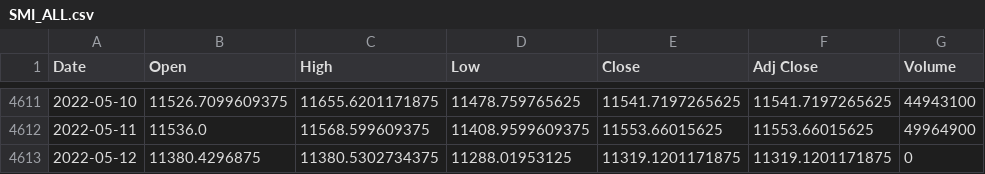
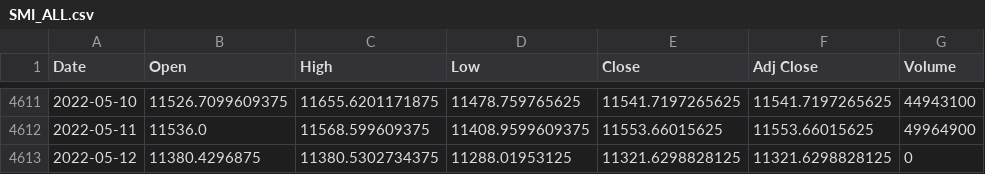
Before and after one commit to Darioschuerch/Project_MRWAM69.F2201_Marzer_Schuerch, a CSV file: Project/SMI_ALL.csv, drawn as a sheet; only a part is shown, gaps mark what is left out.

```diff
--- a/Project/SMI_ALL.csv
+++ b/Project/SMI_ALL.csv
@@ -4612,2 +4612,2 @@ Date,Open,High,Low,Close,Adj Close,Volume
 2022-05-11,11536.0,11568.599609375,11408.9599609375,11553.66015625,11553.66015625,49964900
-2022-05-12,11380.4296875,11380.5302734375,11288.01953125,11319.1201171875,11319.1201171875,0
+2022-05-12,11380.4296875,11380.5302734375,11288.01953125,11321.6298828125,11321.6298828125,0
```
Also changed, not shown: 1 other file.
